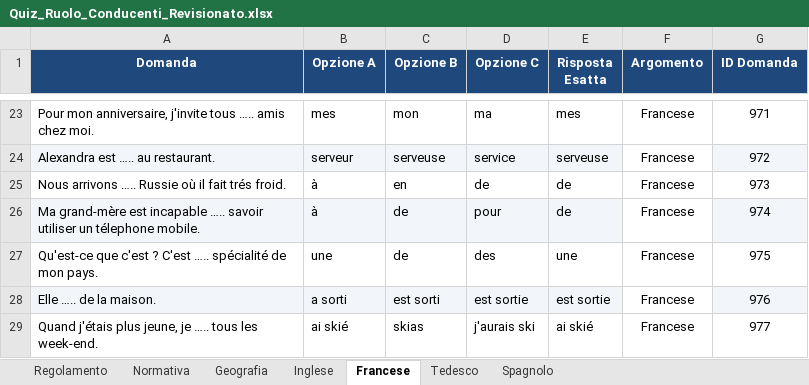
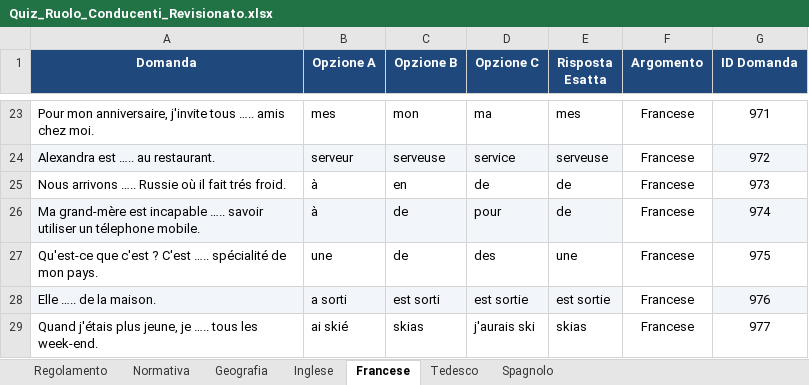
Before and after one commit to meroandrea-bot/Taxi-Milano, an Excel workbook: Quiz_Ruolo_Conducenti_Revisionato.xlsx, sheet Francese, drawn as a sheet; only a part is shown, gaps mark what is left out; values as stored, in another font and other column widths than the file's, no borders; the diff names each change by its address in the sheet, - before the commit and + after, or states it on an @@ line.

Commit message:
Add files via upload

```diff
--- a/Quiz_Ruolo_Conducenti_Revisionato.xlsx (sheet Francese)
+++ b/Quiz_Ruolo_Conducenti_Revisionato.xlsx (sheet Francese)
-E29 (Risposta Esatta): ai skié
+E29 (Risposta Esatta): skias
```
